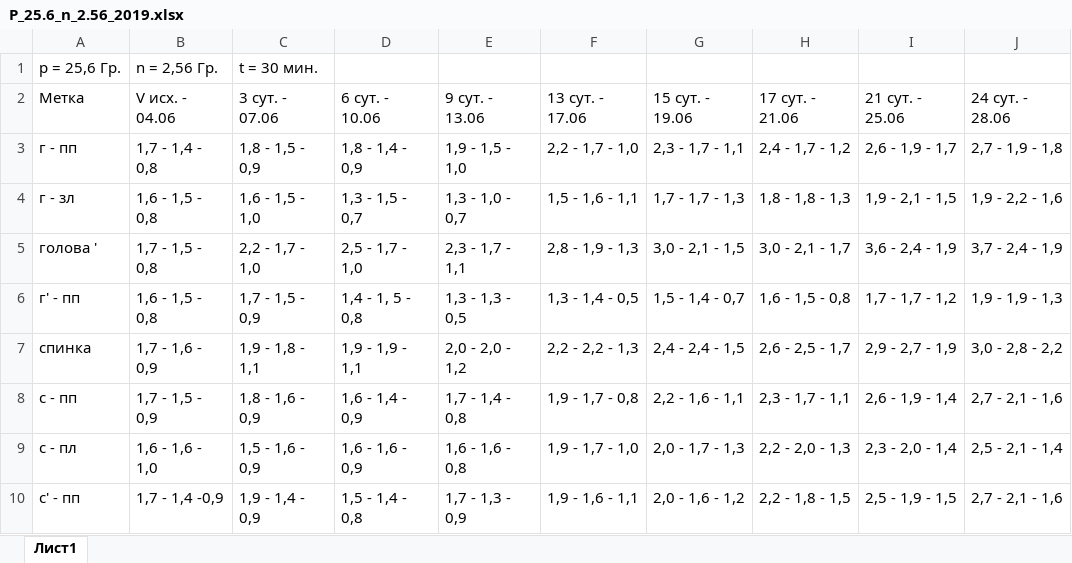
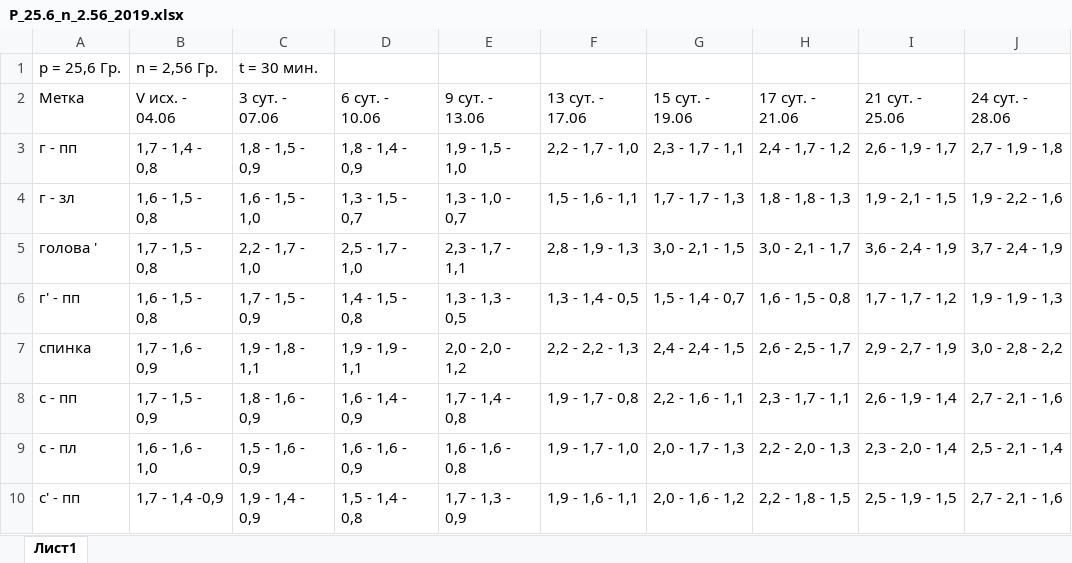
Before and after one commit to cobaltCorsair/neuro_stats, an Excel workbook: work_with_prepared_data/datas/P_25.6_n_2.56_2019.xlsx, sheet Лист1, drawn as a sheet; values as stored, in another font and other column widths than the file's, no borders; the diff names each change by its address in the sheet, - before the commit and + after, or states it on an @@ line.

```diff
--- a/work_with_prepared_data/datas/P_25.6_n_2.56_2019.xlsx (sheet Лист1)
+++ b/work_with_prepared_data/datas/P_25.6_n_2.56_2019.xlsx (sheet Лист1)
-D6: 1,4 - 1, 5 - 0,8
+D6: 1,4 - 1,5 - 0,8
```
Also changed, not shown: 59 other files.
